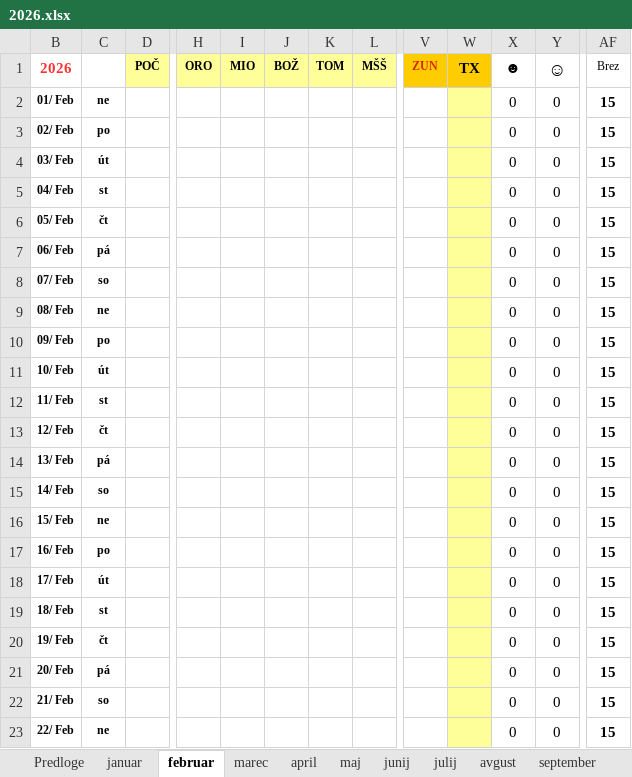
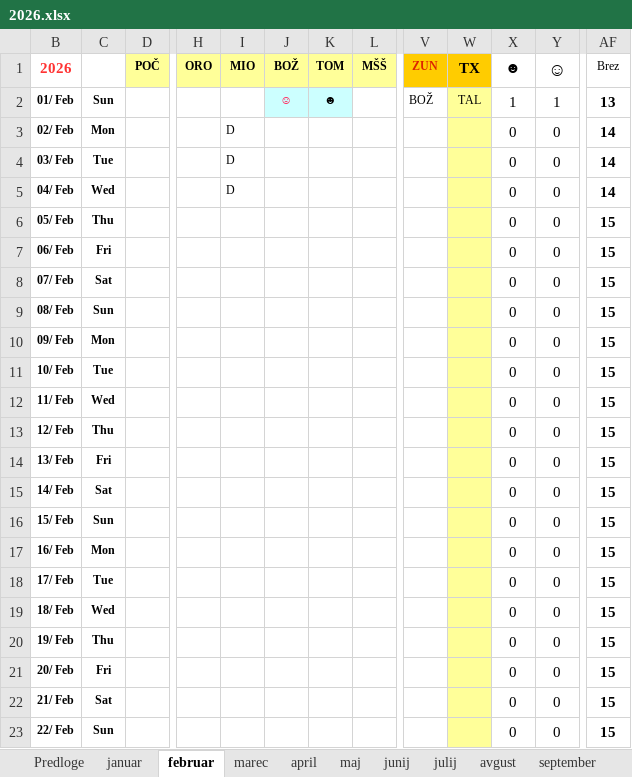
Before and after one commit to jiri-hollan/kardiosi, an Excel workbook: kardio/razpis/msofice/2026.xlsx, sheet februar, drawn as a sheet; only a part is shown, gaps mark what is left out; values as stored, in another font and other column widths than the file's, no borders; conditional formats not drawn; the diff covers the shown part only; the diff names each change by its address in the sheet, - before the commit and + after, or states it on an @@ line.

```diff
--- a/kardio/razpis/msofice/2026.xlsx (sheet februar)
+++ b/kardio/razpis/msofice/2026.xlsx (sheet februar)
-C2: ne
+C2: Sun
-J2 (BOŽ): (empty)
+J2 (BOŽ): ☺
-J2:K2 fill: none
+J2:K2 fill: #CCFFFF
-K2 (TOM): (empty)
+K2 (TOM): ☻
-V2 (ZUN): (empty)
+V2 (ZUN): BOŽ
-W2 (TX): (empty)
+W2 (TX): TAL
-X2 (☻): 0
+X2 (☻): 1
-Y2 (☺): 0
+Y2 (☺): 1
-AF2 (Brez): 15
+AF2 (Brez): 13
-C3: po
+C3: Mon
-I3:I5 (MIO): (empty)
+I3:I5 (MIO): D
-AF3:AF5 (Brez): 15
+AF3:AF5 (Brez): 14
-C4: út
+C4: Tue
-C5: st
+C5: Wed
-C6: čt
+C6: Thu
-C7: pá
+C7: Fri
-C8: so
+C8: Sat
-C9: ne
+C9: Sun
-C10: po
+C10: Mon
-C11: út
+C11: Tue
-C12: st
+C12: Wed
-C13: čt
+C13: Thu
-C14: pá
+C14: Fri
-C15: so
+C15: Sat
-C16: ne
+C16: Sun
-C17: po
+C17: Mon
-C18: út
+C18: Tue
-C19: st
+C19: Wed
-C20: čt
+C20: Thu
-C21: pá
+C21: Fri
-C22: so
+C22: Sat
-C23: ne
+C23: Sun
```
Also changed, not shown: 12 edited cells elsewhere in this sheet, sheet januar, sheet statistika, sheet marec, sheet maj, sheet avgust, sheet december, 6 more sheets, formulas that keep their value, hidden cells, kardio/razpis/msBackup/2025.xlsx, kardio/razpis/msofice/2025.xlsx, 12 other files.
